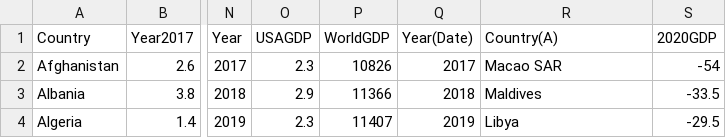
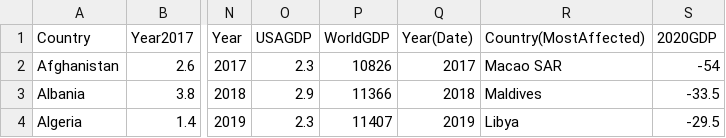
Before and after one commit to DonnyAriyan/Impact-of-COVID-19-on-shareprice, a CSV file: GDP per capita w Population and Dates FULLY UPDATED.csv, drawn as a sheet; only a part is shown, gaps mark what is left out; the diff names each change by its address in the sheet, - before the commit and + after, or states it on an @@ line.

Commit message:
Update GDP per capita w Population and Dates FULLY UPDATED.csv

```diff
--- a/GDP per capita w Population and Dates FULLY UPDATED.csv
+++ b/GDP per capita w Population and Dates FULLY UPDATED.csv
-R1: Country(A)
+R1: Country(MostAffected)
```
